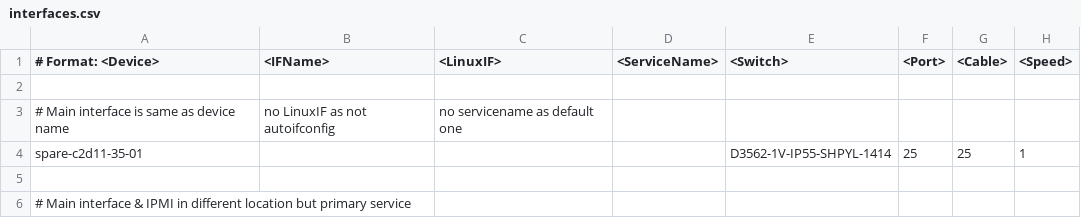
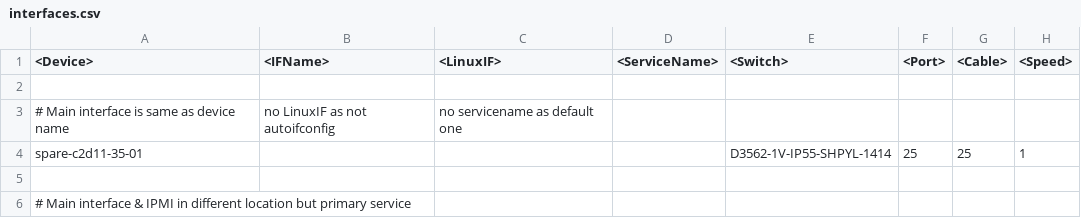
Before and after one commit to bmiles272/CMSnet_bramdybee, a CSV file: data/cms/interfaces.csv, drawn as a sheet; only a part is shown.

Commit message:
update CSV Extract file, creating structure of interfaces and NICs for one device using search_device_info function

```diff
--- a/data/cms/interfaces.csv
+++ b/data/cms/interfaces.csv
@@ -1,2 +1,2 @@
-# Format: <Device>,<IFName>,<LinuxIF>,<ServiceName>,<Switch>,<Port>,<Cable>,<Speed>
+<Device>,<IFName>,<LinuxIF>,<ServiceName>,<Switch>,<Port>,<Cable>,<Speed>
 
```
Also changed, not shown: data/cms/devices.csv, data/cms/networks.csv, 4 other files.
